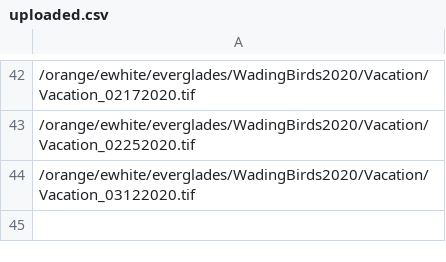
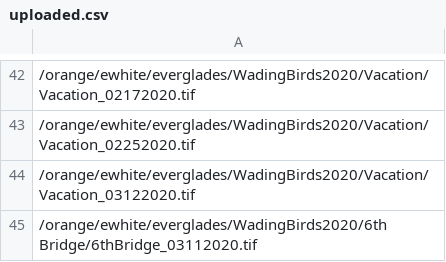
Before and after one commit to weecology/everwatch-workflow, a CSV file: uploaded.csv, drawn as a sheet; only a part is shown, gaps mark what is left out; the diff names each change by its address in the sheet, - before the commit and + after, or states it on an @@ line.

Commit message:
manually update csv

```diff
--- a/uploaded.csv
+++ b/uploaded.csv
+row 45: /orange/ewhite/everglades/WadingBirds2020/6th Bridge/6thBridge_03112020.tif
```
